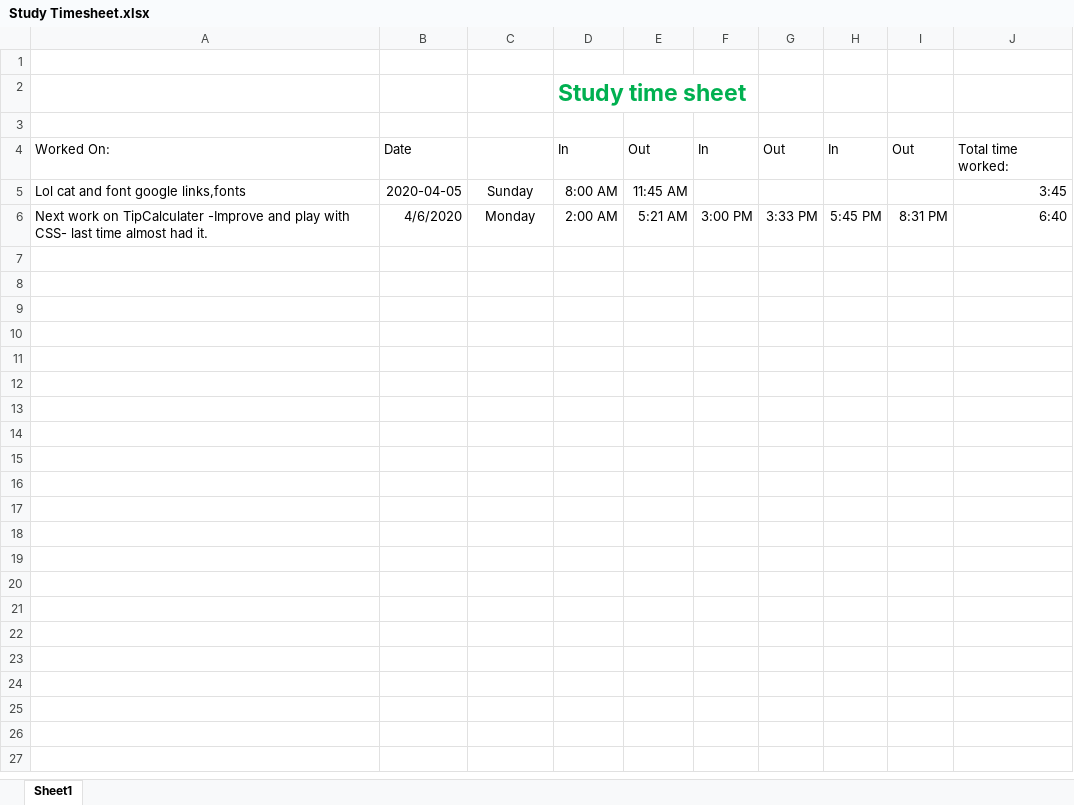
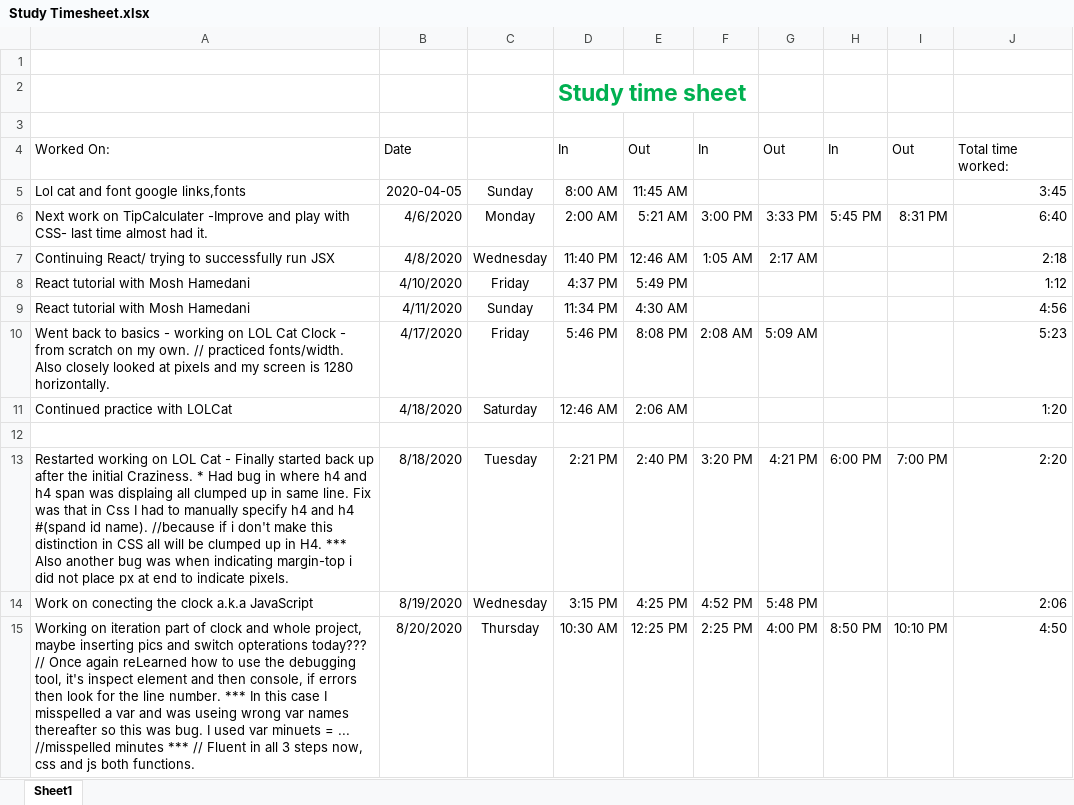
Before and after one commit to robscafe433/newGitTest, an Excel workbook: Study Timesheet.xlsx, sheet Sheet1, drawn as a sheet; values as stored, in another font and other column widths than the file's, no borders; the diff names each change by its address in the sheet, - before the commit and + after, or states it on an @@ line.

Commit message:
continuing to work on LOLCat webpage

```diff
--- a/Study Timesheet.xlsx (sheet Sheet1)
+++ b/Study Timesheet.xlsx (sheet Sheet1)
+row 7: Continuing React/ trying to successfully run JSX | 4/8/2020 | Wednesday | 11:40 PM | 12:46 AM | 1:05 AM | 2:17 AM |  |  | 2:18
+row 8: React tutorial with Mosh Hamedani | 4/10/2020 | Friday | 4:37 PM | 5:49 PM |  |  |  |  | 1:12
+row 9: React tutorial with Mosh Hamedani | 4/11/2020 | Sunday | 11:34 PM | 4:30 AM |  |  |  |  | 4:56
+row 10: Went back to basics - working on LOL Cat Clock - from scratch on my own. // practiced fonts/width. Also closely looked at pixels and my screen is 1280 horizontally. | 4/17/2020 | Friday | 5:46 PM | 8:08 PM | 2:08 AM | 5:09 AM |  |  | 5:23
+row 11: Continued practice with LOLCat | 4/18/2020 | Saturday | 12:46 AM | 2:06 AM |  |  |  |  | 1:20
+row 12: (empty)
+row 13: Restarted working on LOL Cat - Finally started back up after the initial Craziness. * Had bug in where h4 and h4 span was displaing all clumped up in same line. Fix was that in Css I had to manually specify h4 and h4 #(spand id name). //because if i don't make this distinction in CSS all will be clumped up in H4. *** Also another bug was when indicating margin-top i did not place px at end to indicate pixels. | 8/18/2020 | Tuesday | 2:21 PM | 2:40 PM | 3:20 PM | 4:21 PM | 6:00 PM | 7:00 PM | 2:20
+row 14: Work on conecting the clock a.k.a JavaScript | 8/19/2020 | Wednesday | 3:15 PM | 4:25 PM | 4:52 PM | 5:48 PM |  |  | 2:06
+row 15: Working on iteration part of clock and whole project, maybe inserting pics and switch opterations today??? // Once again reLearned how to use the debugging tool, it's inspect element and then console, if errors then look for the line number. *** In this case I misspelled a var and was useing wrong var names thereafter so this was bug. I used var minuets = ... //misspelled minutes *** // Fluent in all 3 steps now, css and js both functions. | 8/20/2020 | Thursday | 10:30 AM | 12:25 PM | 2:25 PM | 4:00 PM | 8:50 PM | 10:10 PM | 4:50
```
Also changed, not shown: 27 other files.
